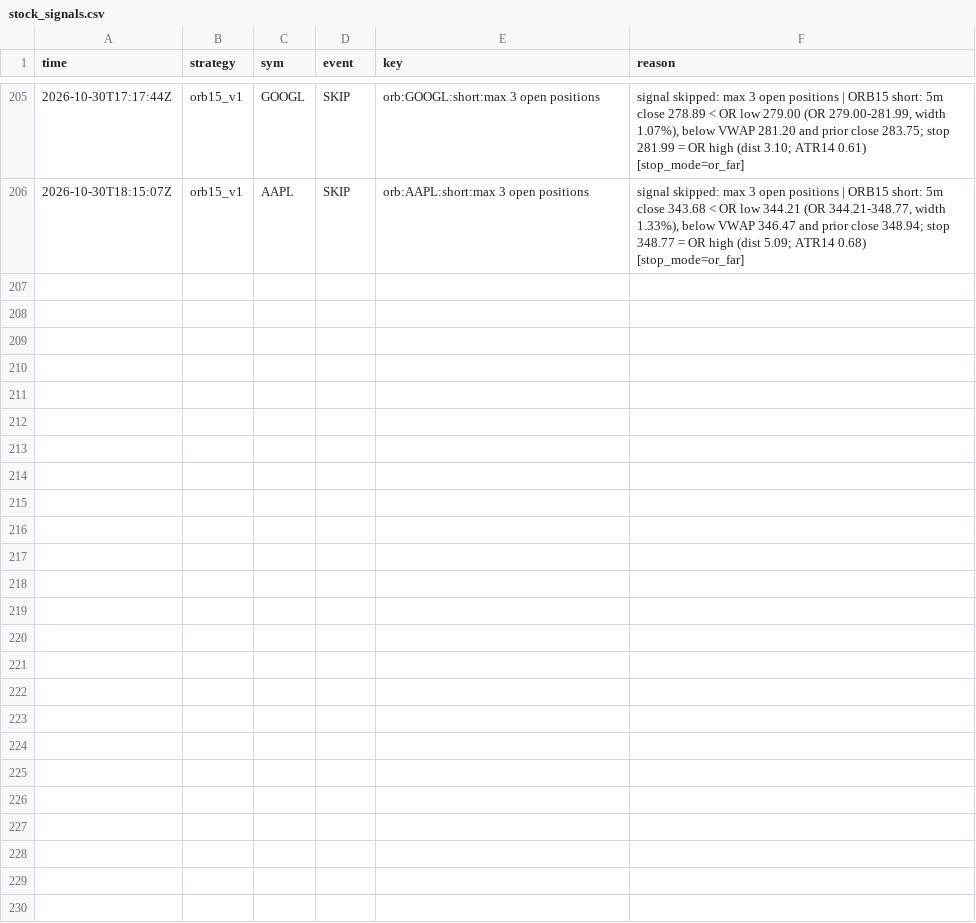
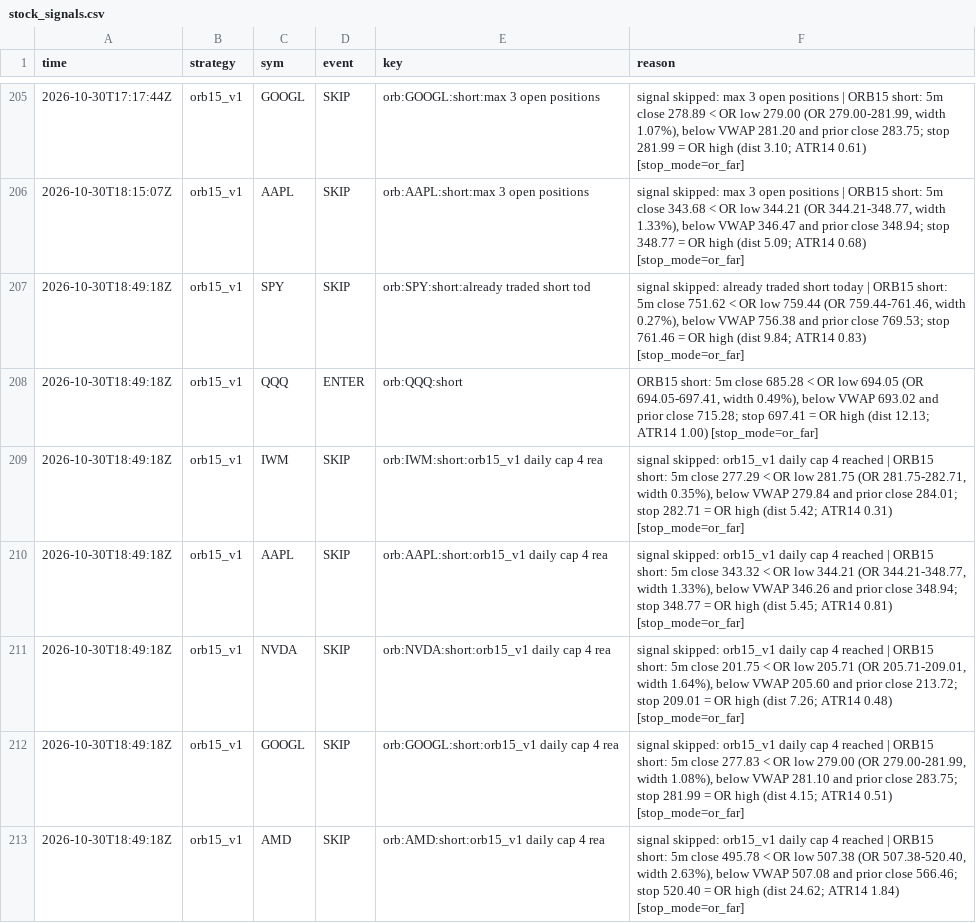
Before and after one commit to northgeorgiacablingco-commits/paper-trading-dashboard, a CSV file: data/stock_signals.csv, drawn as a sheet; only a part is shown, gaps mark what is left out; the diff names each change by its address in the sheet, - before the commit and + after, or states it on an @@ line.

```diff
--- a/data/stock_signals.csv
+++ b/data/stock_signals.csv
+row 207: 2026-10-30T18:49:18Z | orb15_v1 | SPY | SKIP | orb:SPY:short:already traded short tod | signal skipped: already traded short today | ORB15 short: 5m close 751.62 < OR low 759.44 (OR 759.44-761.46, width 0.27%), below VWAP 756.38 and prior close 769.53; stop 761.46 = OR high (dist 9.84; ATR14 0.83) [stop_mode=or_far]
+row 208: 2026-10-30T18:49:18Z | orb15_v1 | QQQ | ENTER | orb:QQQ:short | ORB15 short: 5m close 685.28 < OR low 694.05 (OR 694.05-697.41, width 0.49%), below VWAP 693.02 and prior close 715.28; stop 697.41 = OR high (dist 12.13; ATR14 1.00) [stop_mode=or_far]
+row 209: 2026-10-30T18:49:18Z | orb15_v1 | IWM | SKIP | orb:IWM:short:orb15_v1 daily cap 4 rea | signal skipped: orb15_v1 daily cap 4 reached | ORB15 short: 5m close 277.29 < OR low 281.75 (OR 281.75-282.71, width 0.35%), below VWAP 279.84 and prior close 284.01; stop 282.71 = OR high (dist 5.42; ATR14 0.31) [stop_mode=or_far]
+row 210: 2026-10-30T18:49:18Z | orb15_v1 | AAPL | SKIP | orb:AAPL:short:orb15_v1 daily cap 4 rea | signal skipped: orb15_v1 daily cap 4 reached | ORB15 short: 5m close 343.32 < OR low 344.21 (OR 344.21-348.77, width 1.33%), below VWAP 346.26 and prior close 348.94; stop 348.77 = OR high (dist 5.45; ATR14 0.81) [stop_mode=or_far]
+row 211: 2026-10-30T18:49:18Z | orb15_v1 | NVDA | SKIP | orb:NVDA:short:orb15_v1 daily cap 4 rea | signal skipped: orb15_v1 daily cap 4 reached | ORB15 short: 5m close 201.75 < OR low 205.71 (OR 205.71-209.01, width 1.64%), below VWAP 205.60 and prior close 213.72; stop 209.01 = OR high (dist 7.26; ATR14 0.48) [stop_mode=or_far]
+row 212: 2026-10-30T18:49:18Z | orb15_v1 | GOOGL | SKIP | orb:GOOGL:short:orb15_v1 daily cap 4 rea | signal skipped: orb15_v1 daily cap 4 reached | ORB15 short: 5m close 277.83 < OR low 279.00 (OR 279.00-281.99, width 1.08%), below VWAP 281.10 and prior close 283.75; stop 281.99 = OR high (dist 4.15; ATR14 0.51) [stop_mode=or_far]
+row 213: 2026-10-30T18:49:18Z | orb15_v1 | AMD | SKIP | orb:AMD:short:orb15_v1 daily cap 4 rea | signal skipped: orb15_v1 daily cap 4 reached | ORB15 short: 5m close 495.78 < OR low 507.38 (OR 507.38-520.40, width 2.63%), below VWAP 507.08 and prior close 566.46; stop 520.40 = OR high (dist 24.62; ATR14 1.84) [stop_mode=or_far]
```
Also changed, not shown: data/stock_journal.csv, 4 other files.
